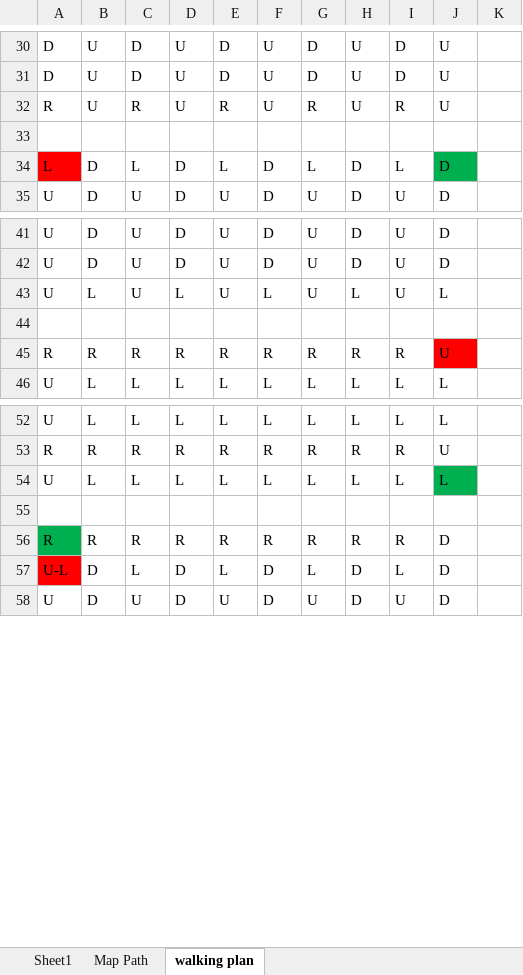
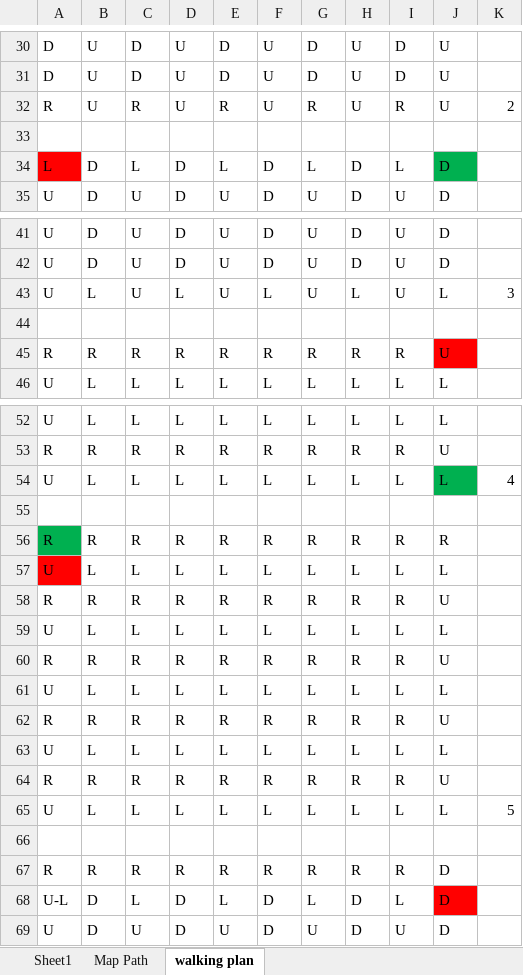
Before and after one commit to reimannsum/DangerBot, an Excel workbook: walking plan.xlsx, sheet walking plan, drawn as a sheet; only a part is shown, gaps mark what is left out; values as stored, in another font and other column widths than the file's, no borders; conditional formats not drawn; addresses are those after the commit; the diff covers the shown part only; the diff names each change by its address in the sheet, - before the commit and + after, or states it on an @@ line.

Commit message:
new version of walking plan
Takes forts into account, and removes them from pathing

```diff
--- a/walking plan.xlsx (sheet walking plan)
+++ b/walking plan.xlsx (sheet walking plan)
-K32: (empty)
+K32: 2
-K43: (empty)
+K43: 3
+row 54: U | L | L | L | L | L | L | L | L | L | 4
+row 55: (empty)
+row 56: R | R | R | R | R | R | R | R | R | R
-A57 fill: none
+A57 fill: #FF0000
-J57 fill: #00B050
+J57 fill: none
+row 58: R | R | R | R | R | R | R | R | R | U
+row 59: U | L | L | L | L | L | L | L | L | L
+row 60: R | R | R | R | R | R | R | R | R | U
+row 61: U | L | L | L | L | L | L | L | L | L
+row 62: R | R | R | R | R | R | R | R | R | U
+row 63: U | L | L | L | L | L | L | L | L | L
+row 64: R | R | R | R | R | R | R | R | R | U
+row 65: U | L | L | L | L | L | L | L | L | L | 5
-A67 fill: #00B050
+A67 fill: none
-A68 fill: #FF0000
+A68 fill: none
-J68 fill: none
+J68 fill: #FF0000
```
Also changed, not shown: 67 added rows, 1 removed row, 37 edited cells and cell formats elsewhere in this sheet, sheet Sheet1, sheet Map Path, formulas that keep their value.
